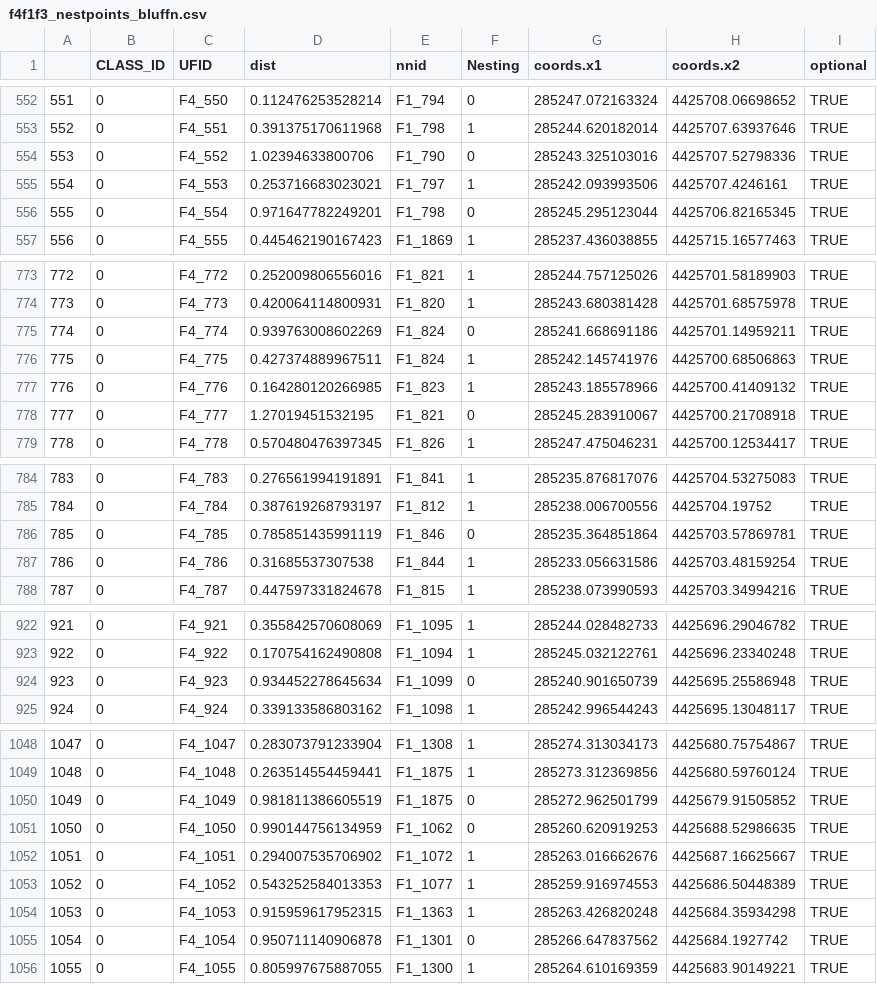
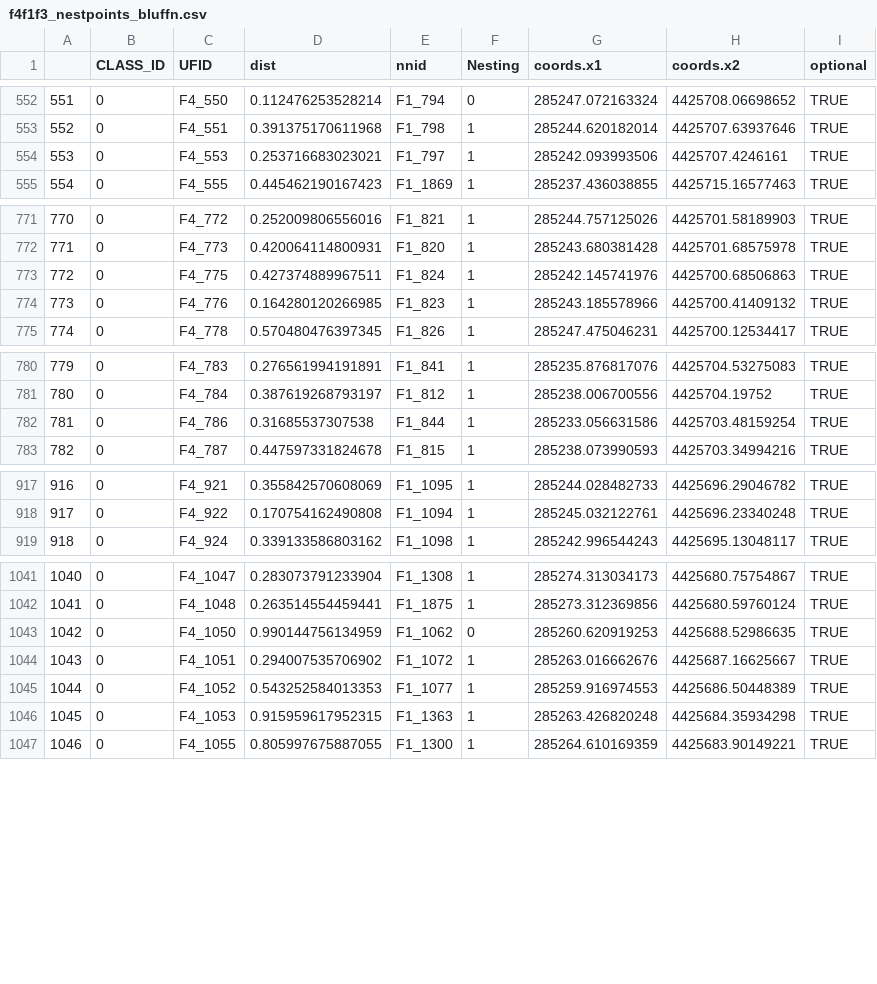
Before and after one commit to UAVWaterbird/nesttracker, a CSV file: f4f1f3_nestpoints_bluffn.csv, drawn as a sheet; only a part is shown, gaps mark what is left out; removed rows and columns are numbered as before the commit, all else as after; the diff covers the shown part only; the diff names each change by its address in the sheet, - before the commit and + after, or states it on an @@ line.

Commit message:
update triplicate files for bluff north

```diff
--- a/f4f1f3_nestpoints_bluffn.csv
+++ b/f4f1f3_nestpoints_bluffn.csv
-row 554: 553 | 0 | F4_552 | 1.02394633800706 | F1_790 | 0 | 285243.325103016 | 4425707.52798336 | TRUE
@@ column A renumbered from row 554 down @@
-row 556: 555 | 0 | F4_554 | 0.971647782249201 | F1_798 | 0 | 285245.295123044 | 4425706.82165345 | TRUE
-row 775: 774 | 0 | F4_774 | 0.939763008602269 | F1_824 | 0 | 285241.668691186 | 4425701.14959211 | TRUE
-row 778: 777 | 0 | F4_777 | 1.27019451532195 | F1_821 | 0 | 285245.283910067 | 4425700.21708918 | TRUE
-row 786: 785 | 0 | F4_785 | 0.785851435991119 | F1_846 | 0 | 285235.364851864 | 4425703.57869781 | TRUE
-row 924: 923 | 0 | F4_923 | 0.934452278645634 | F1_1099 | 0 | 285240.901650739 | 4425695.25586948 | TRUE
-row 1050: 1049 | 0 | F4_1049 | 0.981811386605519 | F1_1875 | 0 | 285272.962501799 | 4425679.91505852 | TRUE
-row 1055: 1054 | 0 | F4_1054 | 0.950711140906878 | F1_1301 | 0 | 285266.647837562 | 4425684.1927742 | TRUE
```
Also changed, not shown: 4 removed rows and 3 edited cells elsewhere in this file, TriplicateAccuracyResults.csv, f1f3f4_nestpoints_bluffn.csv, 24 other files.
